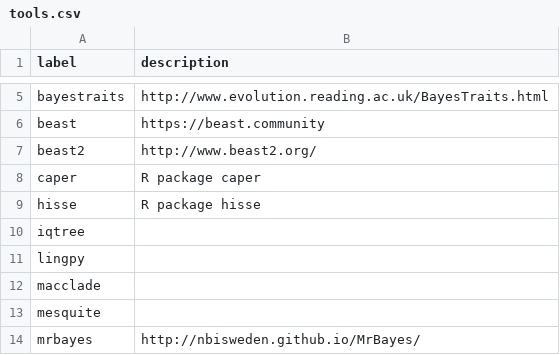
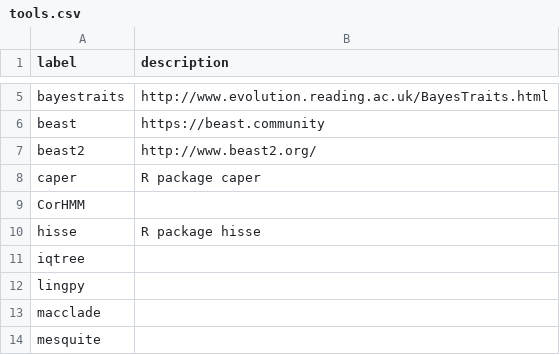
Before and after one commit to SimonGreenhill/LangPhyDB, a CSV file: terms/tools.csv, drawn as a sheet; only a part is shown, gaps mark what is left out; the shorter side is filled out with more unchanged rows.

```diff
--- a/terms/tools.csv
+++ b/terms/tools.csv
@@ -8,2 +8,3 @@ beast2,http://www.beast2.org/
 caper,R package caper
+CorHMM,
 hisse,R package hisse
```
Also changed, not shown: terms/authors.csv, 9 other files.
